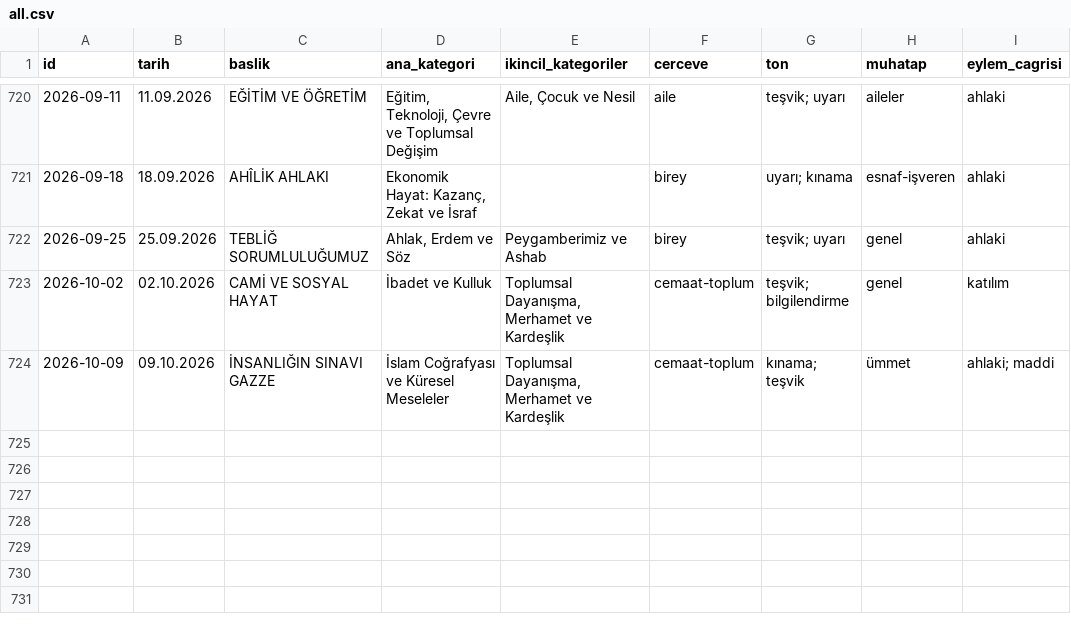
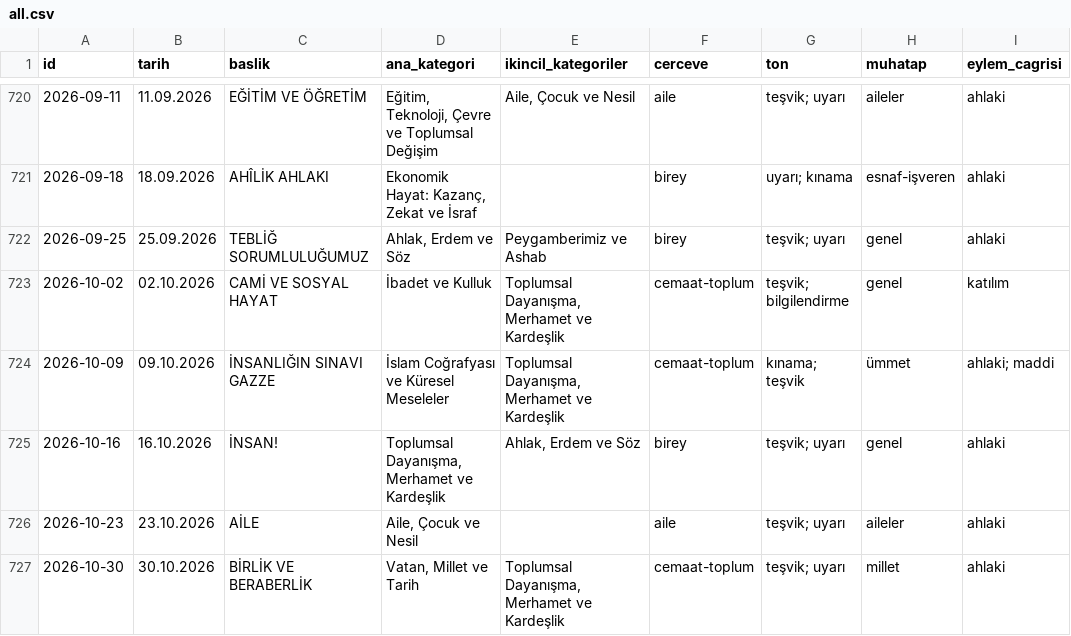
Before and after one commit to cosark1/hutbe-engine, a CSV file: arastirma/korpus_v2/all.csv, drawn as a sheet; only a part is shown, gaps mark what is left out; the diff names each change by its address in the sheet, - before the commit and + after, or states it on an @@ line.

```diff
--- a/arastirma/korpus_v2/all.csv
+++ b/arastirma/korpus_v2/all.csv
+row 725: 2026-10-16 | 16.10.2026 | İNSAN! | Toplumsal Dayanışma, Merhamet ve Kardeşlik | Ahlak, Erdem ve Söz | birey | teşvik; uyarı | genel | ahlaki
+row 726: 2026-10-23 | 23.10.2026 | AİLE | Aile, Çocuk ve Nesil |  | aile | teşvik; uyarı | aileler | ahlaki
+row 727: 2026-10-30 | 30.10.2026 | BİRLİK VE BERABERLİK | Vatan, Millet ve Tarih | Toplumsal Dayanışma, Merhamet ve Kardeşlik | cemaat-toplum | teşvik; uyarı | millet | ahlaki
```
Also changed, not shown: arastirma/korpus_v2/2026.csv, ayet_atif_siralamasi.csv, 18 other files.
